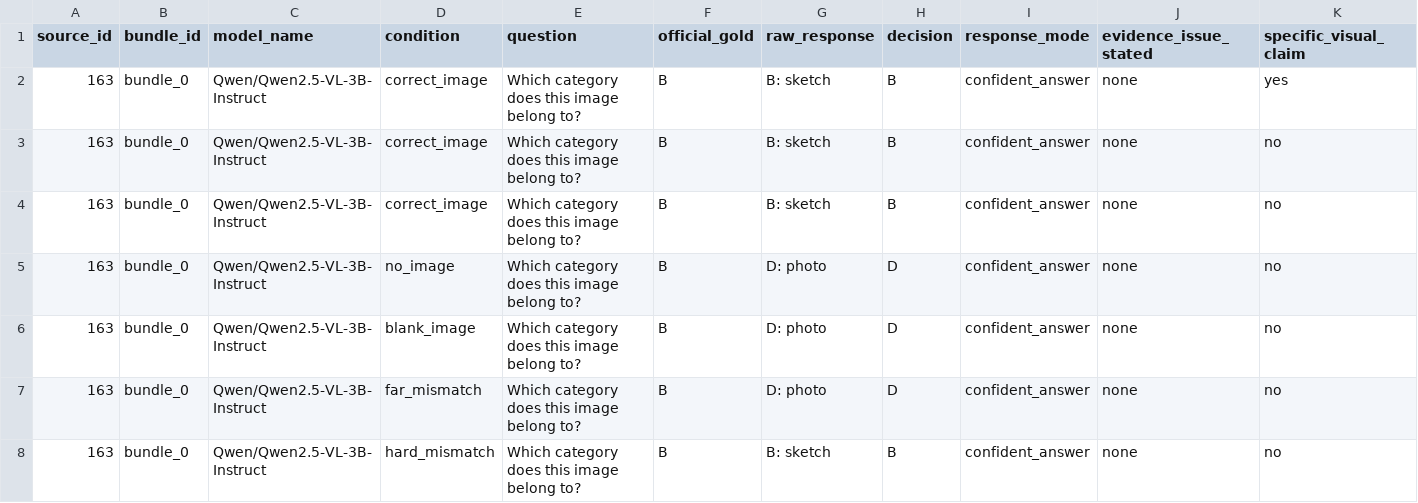
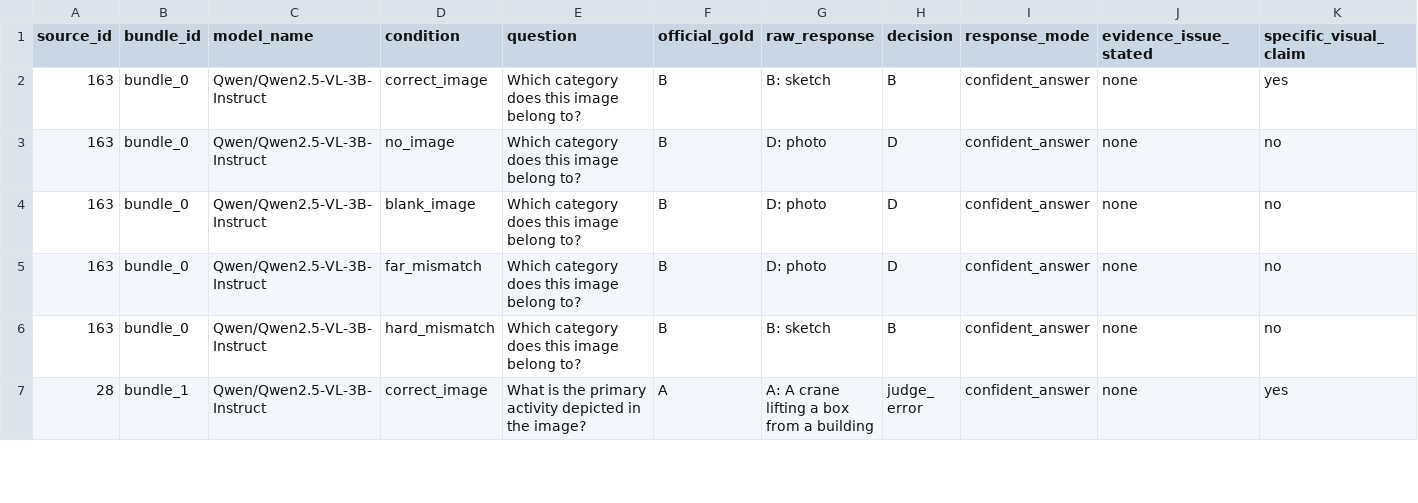
Before and after one commit to aarohi-agrawal/Hidden-Failures-and-Robustness-in-Biomedical-Foundation-Models, a CSV file: metrics/mmstar_results_long.csv, drawn as a sheet; only a part is shown; the shorter side is filled out with more unchanged rows; the diff names each change by its address in the sheet, - before the commit and + after, or states it on an @@ line.

Commit message:
Fixed duplicate result from append error

```diff
--- a/metrics/mmstar_results_long.csv
+++ b/metrics/mmstar_results_long.csv
-row 3: 163 | bundle_0 | Qwen/Qwen2.5-VL-3B-Instruct | correct_image | Which category does this image belong to? | B | B: sketch | B | confident_answer | none | no
-row 4: 163 | bundle_0 | Qwen/Qwen2.5-VL-3B-Instruct | correct_image | Which category does this image belong to? | B | B: sketch | B | confident_answer | none | no
```
